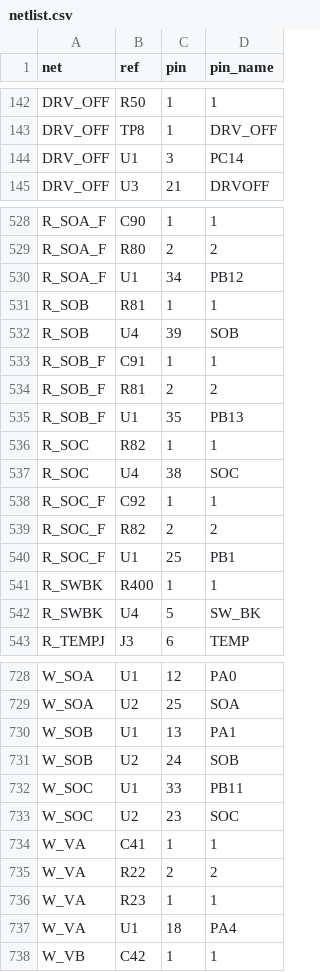
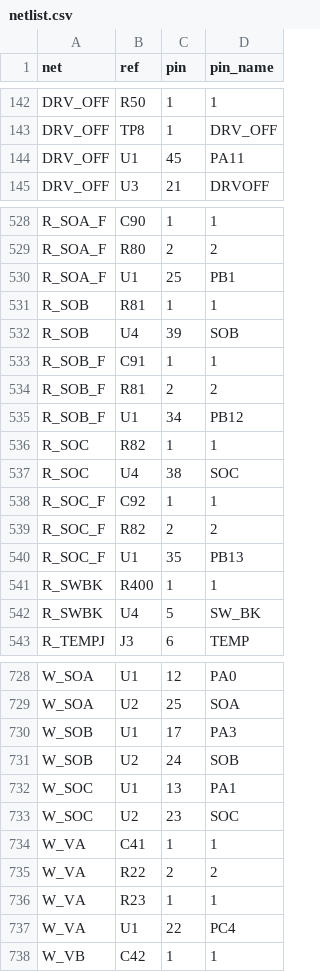
Before and after one commit to stevemance/thumbsup, a CSV file: hardware/motor_board/design/netlist.csv, drawn as a sheet; only a part is shown, gaps mark what is left out; the diff covers the shown part only.

```diff
--- a/hardware/motor_board/design/netlist.csv
+++ b/hardware/motor_board/design/netlist.csv
@@ -143,3 +143,3 @@ DRV_OFF,R50,1,1
 DRV_OFF,TP8,1,DRV_OFF
-DRV_OFF,U1,3,PC14
+DRV_OFF,U1,45,PA11
 DRV_OFF,U3,21,DRVOFF
@@ -529,3 +529,3 @@ R_SOA_F,C90,1,1
 R_SOA_F,R80,2,2
-R_SOA_F,U1,34,PB12
+R_SOA_F,U1,25,PB1
 R_SOB,R81,1,1
@@ -534,3 +534,3 @@ R_SOB_F,C91,1,1
 R_SOB_F,R81,2,2
-R_SOB_F,U1,35,PB13
+R_SOB_F,U1,34,PB12
 R_SOC,R82,1,1
@@ -539,3 +539,3 @@ R_SOC_F,C92,1,1
 R_SOC_F,R82,2,2
-R_SOC_F,U1,25,PB1
+R_SOC_F,U1,35,PB13
 R_SWBK,R400,1,1
@@ -729,5 +729,5 @@ W_SOA,U1,12,PA0
 W_SOA,U2,25,SOA
-W_SOB,U1,13,PA1
+W_SOB,U1,17,PA3
 W_SOB,U2,24,SOB
-W_SOC,U1,33,PB11
+W_SOC,U1,13,PA1
 W_SOC,U2,23,SOC
@@ -736,3 +736,3 @@ W_VA,R22,2,2
 W_VA,R23,1,1
-W_VA,U1,18,PA4
+W_VA,U1,22,PC4
 W_VB,C42,1,1
```
Also changed, not shown: 54 edited cells elsewhere in this file, 20 other files.
